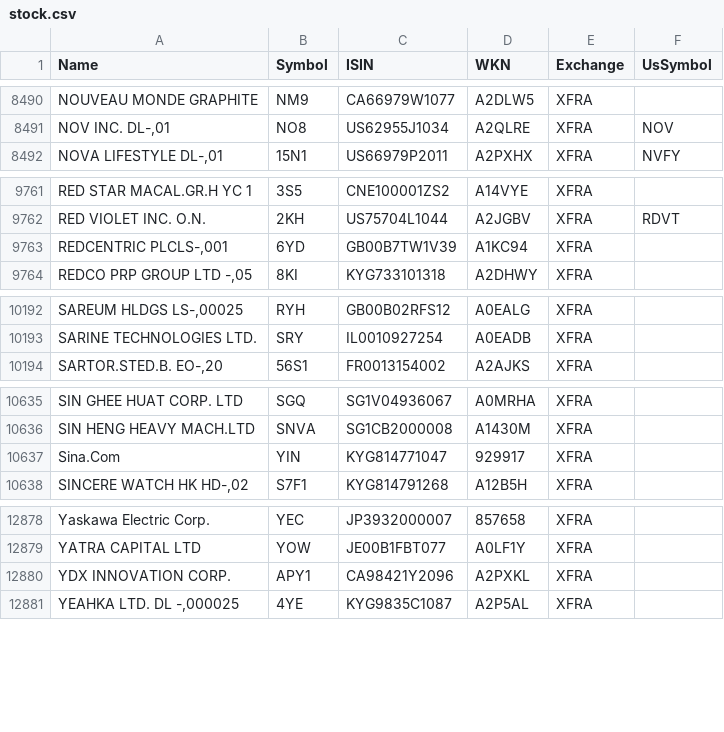
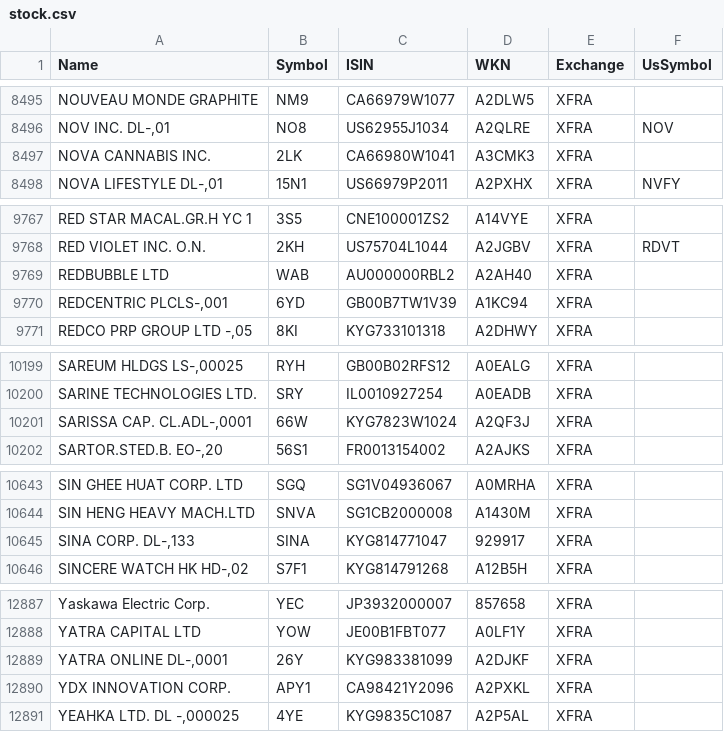
Before and after one commit to BenediktBertsch/German-Stock-Exchange, a CSV file: stock.csv, drawn as a sheet; only a part is shown, gaps mark what is left out; addresses are those after the commit; the diff covers the shown part only; the diff names each change by its address in the sheet, - before the commit and + after, or states it on an @@ line.

```diff
--- a/stock.csv
+++ b/stock.csv
+row 8497: NOVA CANNABIS INC. | 2LK | CA66980W1041 | A3CMK3 | XFRA
+row 9769: REDBUBBLE LTD | WAB | AU000000RBL2 | A2AH40 | XFRA
+row 10201: SARISSA CAP. CL.ADL-,0001 | 66W | KYG7823W1024 | A2QF3J | XFRA
-A10645 (Name): Sina.Com
+A10645 (Name): SINA CORP. DL-,133
-B10645 (Symbol): YIN
+B10645 (Symbol): SINA
+row 12889: YATRA ONLINE DL-,0001 | 26Y | KYG983381099 | A2DJKF | XFRA
```
Also changed, not shown: 8 added rows, 2 removed rows, 1 moved row and 10 edited cells elsewhere in this file, etf.csv.
